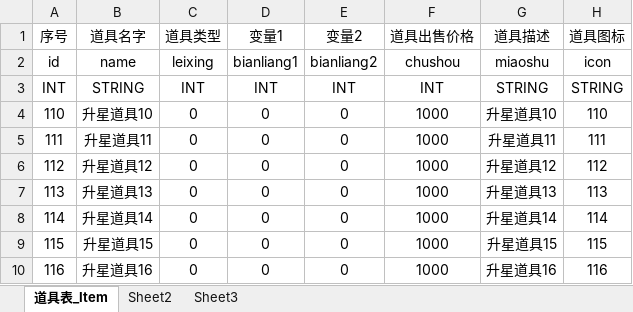
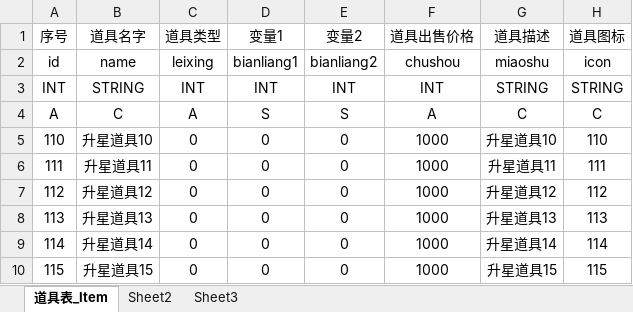
Before and after one commit to gitter-badger/data2config, an Excel workbook: example/myapp/excel/道具表_Item.xlsx, sheet 道具表_Item, drawn as a sheet; only a part is shown; the shorter side is filled out with more unchanged rows; values as stored, in another font and other column widths than the file's, no borders; the diff names each change by its address in the sheet, - before the commit and + after, or states it on an @@ line.

```diff
--- a/example/myapp/excel/道具表_Item.xlsx (sheet 道具表_Item)
+++ b/example/myapp/excel/道具表_Item.xlsx (sheet 道具表_Item)
+row 4: A | C | A | S | S | A | C | C
```
Also changed, not shown: example/myapp/excel/副本表_Dungeon.xlsx.
